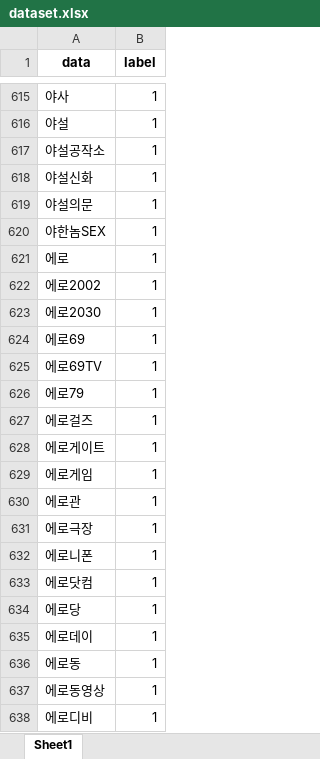
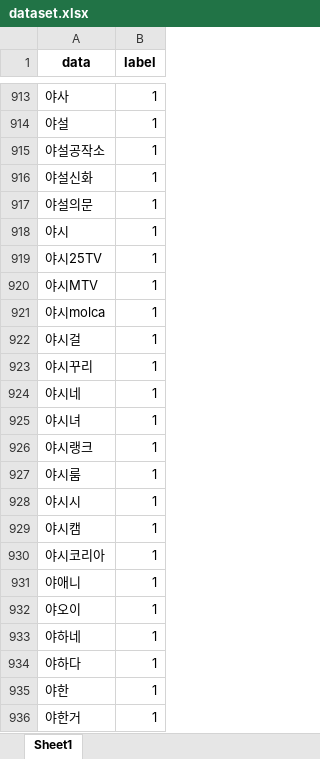
Before and after one commit to Nam-SW/badword_check, an Excel workbook: AI/dataset/dataset.xlsx, sheet Sheet1, drawn as a sheet; only a part is shown, gaps mark what is left out; the shorter side is filled out with more unchanged rows; values as stored, in another font and other column widths than the file's, no borders; the diff covers the shown part only; the diff names each change by its address in the sheet, - before the commit and + after, or states it on an @@ line.

```diff
--- a/AI/dataset/dataset.xlsx (sheet Sheet1)
+++ b/AI/dataset/dataset.xlsx (sheet Sheet1)
+row 918: 야시 | 1
+row 919: 야시25TV | 1
+row 920: 야시MTV | 1
+row 921: 야시molca | 1
+row 922: 야시걸 | 1
+row 923: 야시꾸리 | 1
+row 924: 야시네 | 1
+row 925: 야시녀 | 1
+row 926: 야시랭크 | 1
+row 927: 야시룸 | 1
+row 928: 야시시 | 1
+row 929: 야시캠 | 1
+row 930: 야시코리아 | 1
+row 931: 야애니 | 1
+row 932: 야오이 | 1
+row 933: 야하네 | 1
+row 934: 야하다 | 1
+row 935: 야한 | 1
+row 936: 야한거 | 1
```
Also changed, not shown: 636 added rows elsewhere in this sheet, 1 other file.
